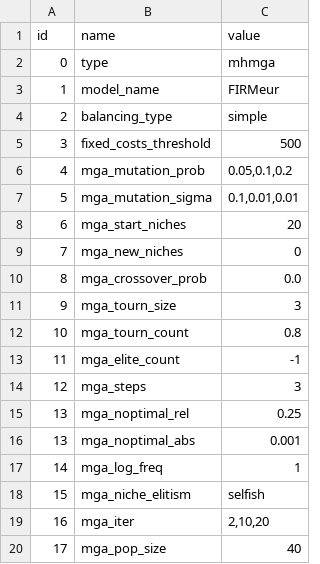
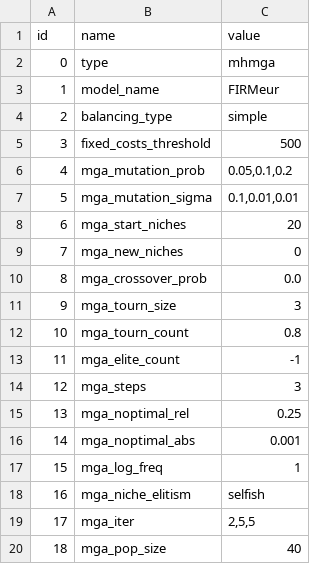
Before and after one commit to HThawley/FIRMEurope, a CSV file: inputs/config/config.csv, drawn as a sheet.

Commit message:
fix config index

```diff
--- a/inputs/config/config.csv
+++ b/inputs/config/config.csv
@@ -15,6 +15,6 @@ id,name,value
 13,mga_noptimal_rel,0.25
-13,mga_noptimal_abs,0.001
-14,mga_log_freq,1
-15,mga_niche_elitism,selfish
-16,mga_iter,"2,10,20"
-17,mga_pop_size,40
+14,mga_noptimal_abs,0.001
+15,mga_log_freq,1
+16,mga_niche_elitism,selfish
+17,mga_iter,"2,5,5"
+18,mga_pop_size,40
```
